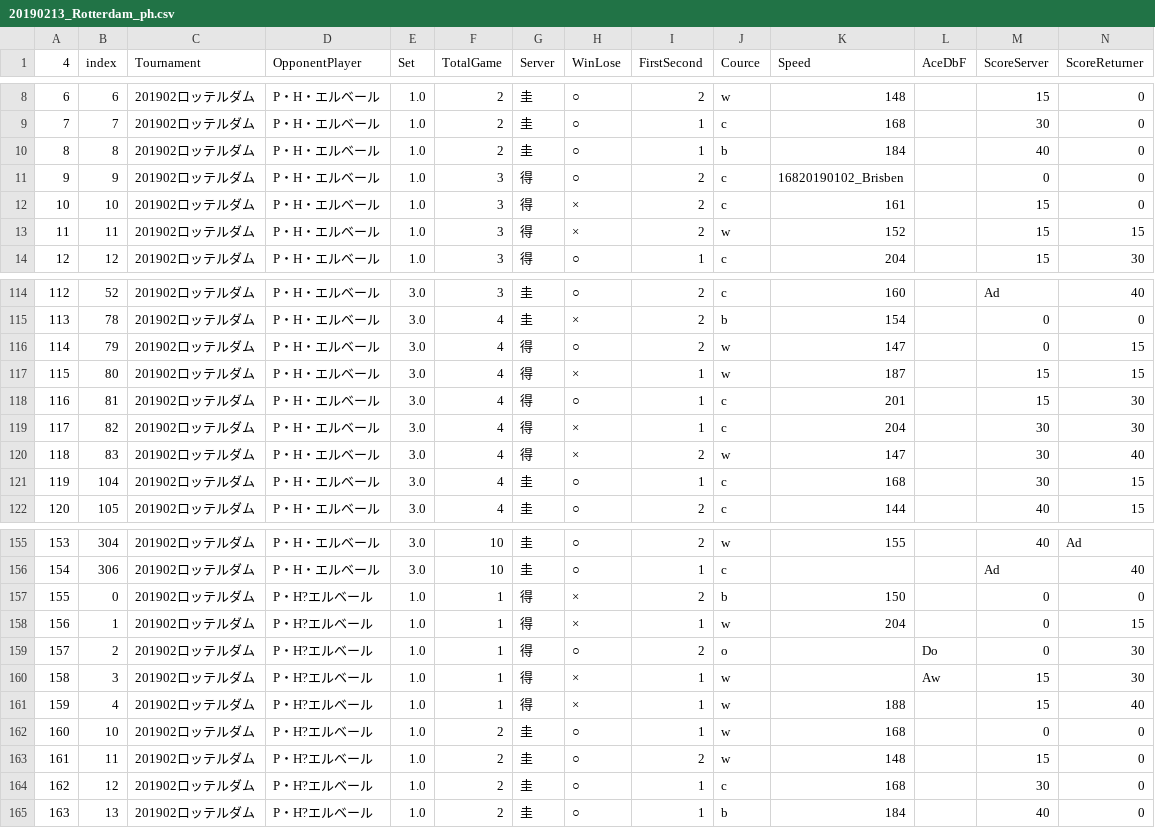
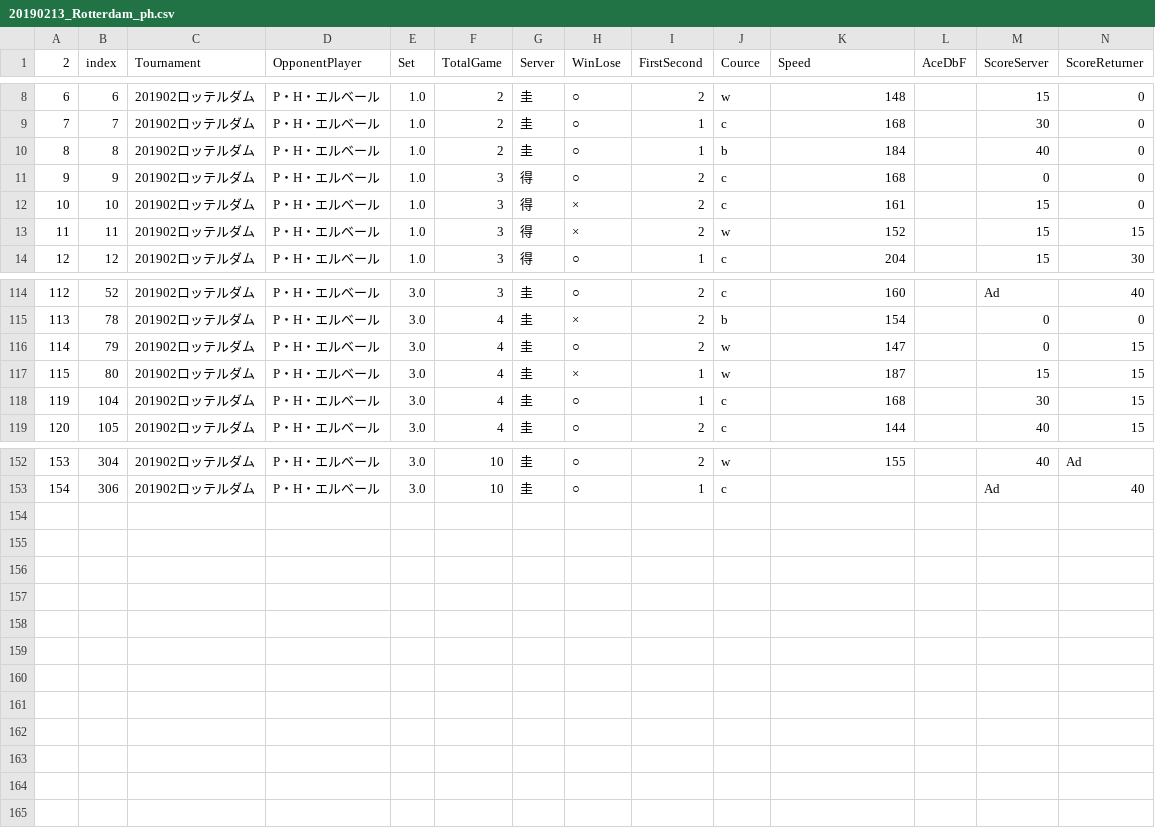
Before and after one commit to tomoya-onuki/nikujaga, a CSV file: matrix/data/20190213_Rotterdam_ph.csv, drawn as a sheet; only a part is shown, gaps mark what is left out; rows hold the shown columns only; the diff names each change by its address in the sheet, - before the commit and + after, or states it on an @@ line.

```diff
--- a/matrix/data/20190213_Rotterdam_ph.csv
+++ b/matrix/data/20190213_Rotterdam_ph.csv
@@ column A (2) renumbered in row 1 @@
-K11 (Speed): 16820190102_Brisben
+K11 (Speed): 168
-G116:G117 (Server): 得
+G116:G117 (Server): 圭
-row 118: 116 | 81 | 201902ロッテルダム | P・H・エルベール | 3.0 | 4 | 得 | ○ | 1 | c | 201 |  | 15 | 30
-row 119: 117 | 82 | 201902ロッテルダム | P・H・エルベール | 3.0 | 4 | 得 | × | 1 | c | 204 |  | 30 | 30
-row 120: 118 | 83 | 201902ロッテルダム | P・H・エルベール | 3.0 | 4 | 得 | × | 2 | w | 147 |  | 30 | 40
-row 157: 155 | 0 | 201902ロッテルダム | P・H?エルベール | 1.0 | 1 | 得 | × | 2 | b | 150 |  | 0 | 0
-row 158: 156 | 1 | 201902ロッテルダム | P・H?エルベール | 1.0 | 1 | 得 | × | 1 | w | 204 |  | 0 | 15
-row 159: 157 | 2 | 201902ロッテルダム | P・H?エルベール | 1.0 | 1 | 得 | ○ | 2 | o |  | Do | 0 | 30
-row 160: 158 | 3 | 201902ロッテルダム | P・H?エルベール | 1.0 | 1 | 得 | × | 1 | w |  | Aw | 15 | 30
-row 161: 159 | 4 | 201902ロッテルダム | P・H?エルベール | 1.0 | 1 | 得 | × | 1 | w | 188 |  | 15 | 40
-row 162: 160 | 10 | 201902ロッテルダム | P・H?エルベール | 1.0 | 2 | 圭 | ○ | 1 | w | 168 |  | 0 | 0
-row 163: 161 | 11 | 201902ロッテルダム | P・H?エルベール | 1.0 | 2 | 圭 | ○ | 2 | w | 148 |  | 15 | 0
-row 164: 162 | 12 | 201902ロッテルダム | P・H?エルベール | 1.0 | 2 | 圭 | ○ | 1 | c | 168 |  | 30 | 0
-row 165: 163 | 13 | 201902ロッテルダム | P・H?エルベール | 1.0 | 2 | 圭 | ○ | 1 | b | 184 |  | 40 | 0
```
Also changed, not shown: matrix/data/20190213_Rotterdam_stan.csv, matrix/data/20190702_Wimbledon_cm.csv, 8 other files.
